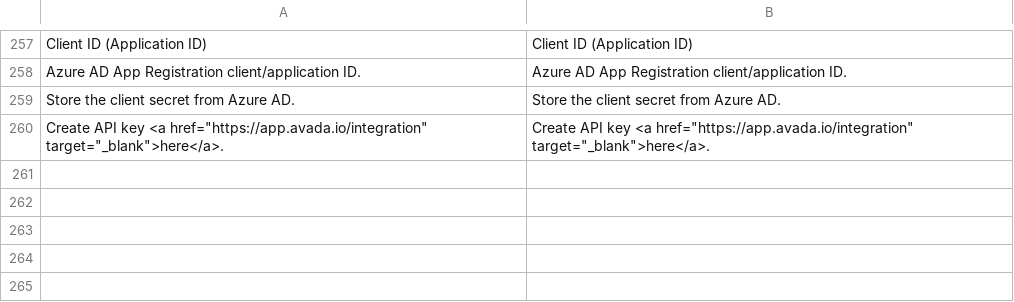
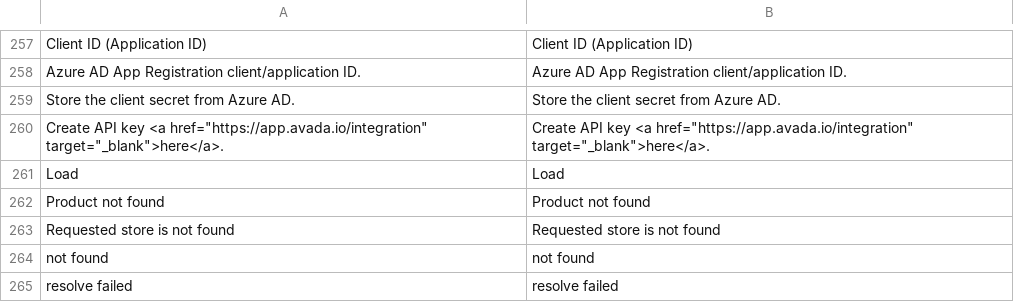
Before and after one commit to Litiano/magento-2-smtp, a CSV file: i18n/en_US.csv, drawn as a sheet; only a part is shown, gaps mark what is left out; the diff names each change by its address in the sheet, - before the commit and + after, or states it on an @@ line.

Commit message:
Add remaining test-only i18n entries flagged by collect-phrases check

```diff
--- a/i18n/en_US.csv
+++ b/i18n/en_US.csv
+row 261: Load | Load
+row 262: Product not found | Product not found
+row 263: Requested store is not found | Requested store is not found
+row 264: not found | not found
+row 265: resolve failed | resolve failed
```
